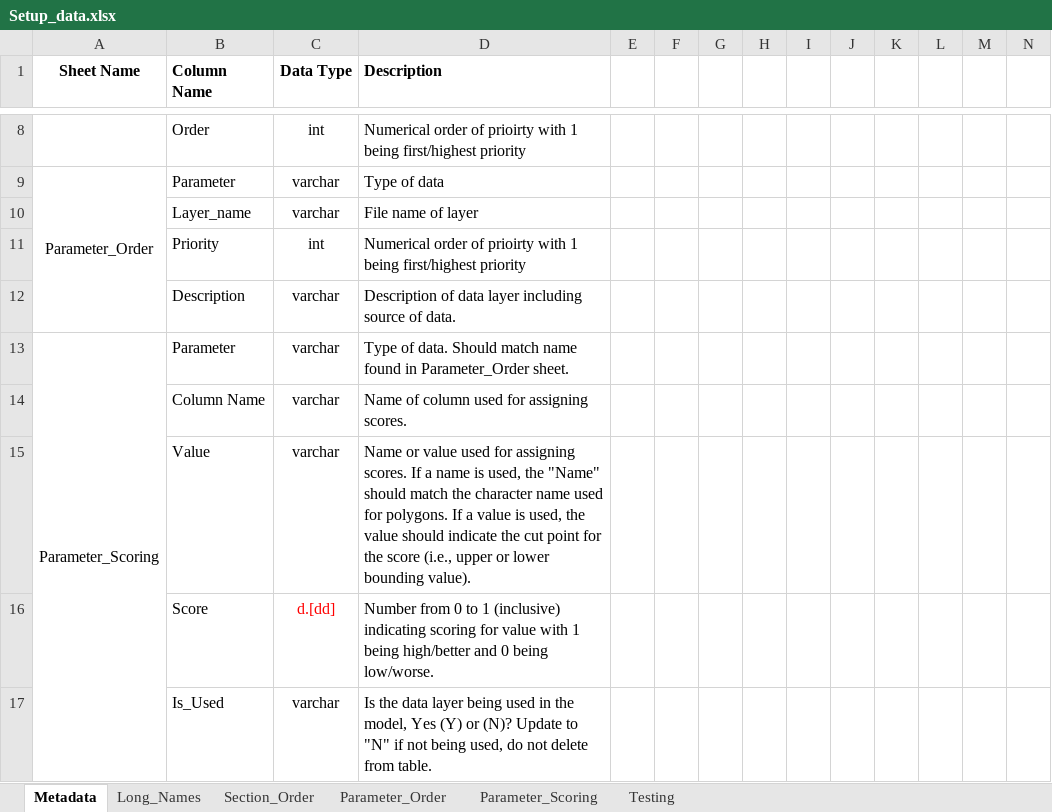
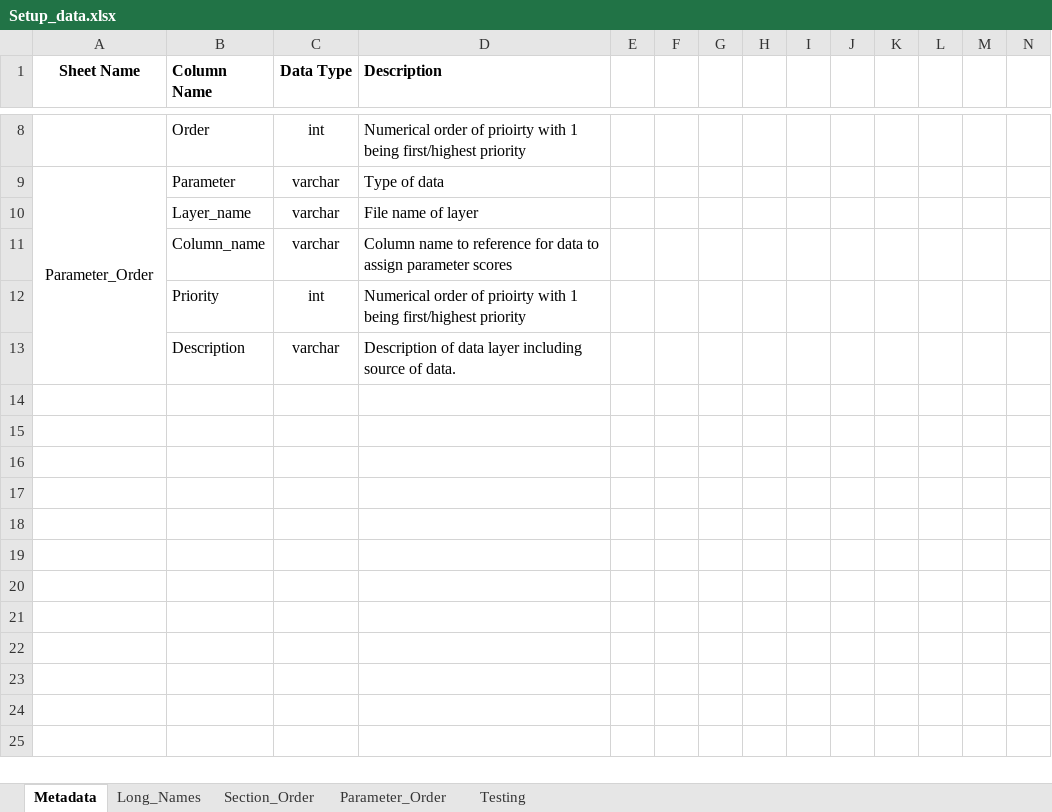
Before and after one commit to E-Levine/HSM-and-mapping, an Excel workbook: Reference files/Setup_data.xlsx, sheet Metadata, drawn as a sheet; only a part is shown, gaps mark what is left out; values as stored, in another font and other column widths than the file's, no borders; removed rows and columns are numbered as before the commit, all else as after; rows hold the shown columns only; the diff names each change by its address in the sheet, - before the commit and + after, or states it on an @@ line.

Commit message:
Update Setup_data.xlsx
Corrected Parameter_Order sheet.
Removed Parameter_scoring sheet since scores are developed in HSM_curves code now.

```diff
--- a/Reference files/Setup_data.xlsx (sheet Metadata)
+++ b/Reference files/Setup_data.xlsx (sheet Metadata)
-sheet tab: Parameter_Scoring
+row 11:  | Column_name | varchar | Column name to reference for data to assign parameter scores
-row 13: Parameter_Scoring | Parameter | varchar | Type of data. Should match name found in Parameter_Order sheet.
-row 14:  | Column Name | varchar | Name of column used for assigning scores.
-row 15:  | Value | varchar | Name or value used for assigning scores. If a name is used, the "Name" should match the character name used for polygons. If a value is used, the value should indicate the cut point for the score (i.e., upper or lower bounding value).
-row 16:  | Score | d.[dd] | Number from 0 to 1 (inclusive) indicating scoring for value with 1 being high/better and 0 being low/worse.
-row 17:  | Is_Used | varchar | Is the data layer being used in the model, Yes (Y) or (N)? Update to "N" if not being used, do not delete from table.
```
Also changed, not shown: sheet Parameter_Order, sheet Long_Names.
